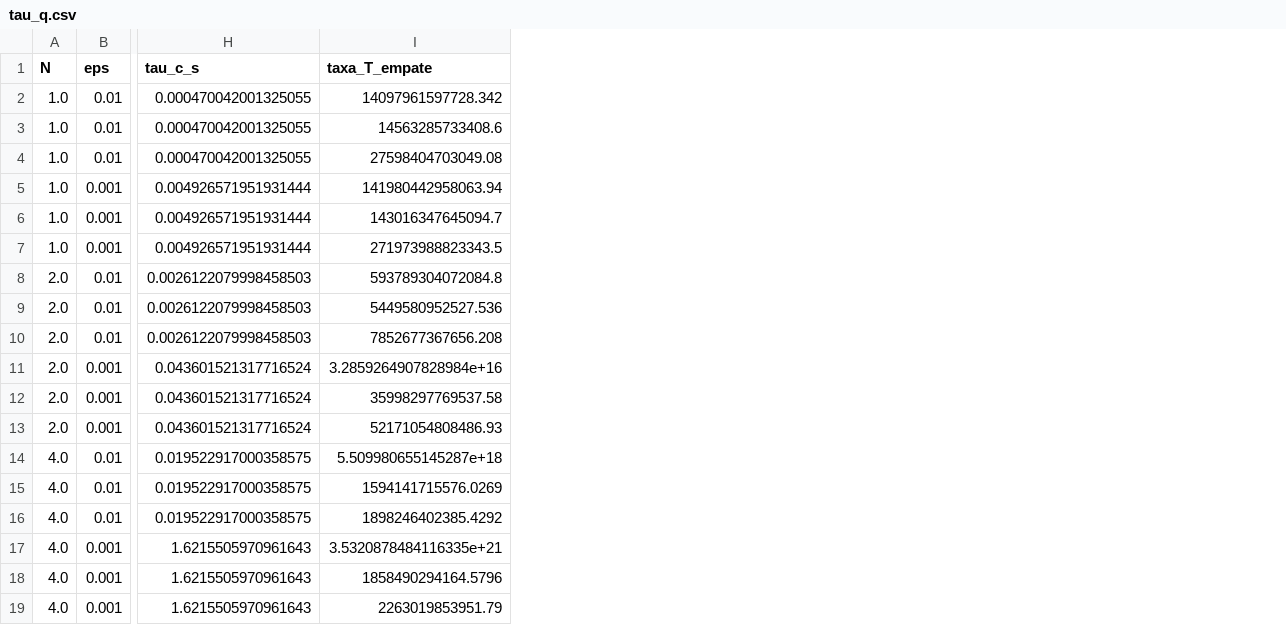
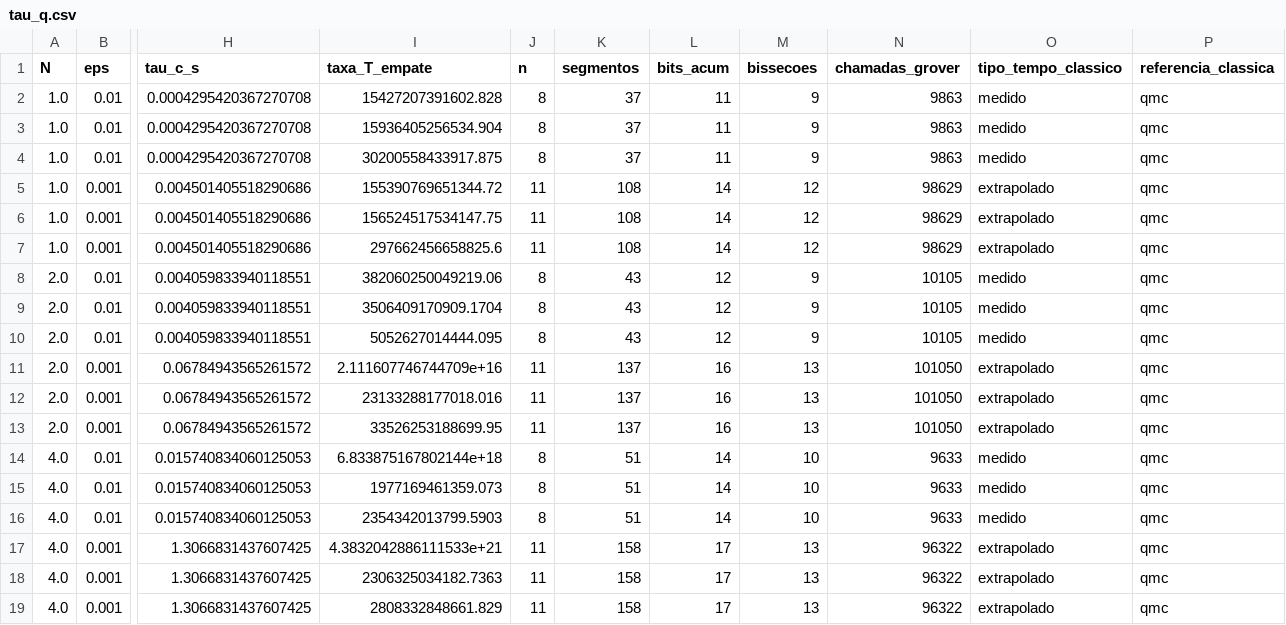
Before and after one commit to LucasMaga00/quant-search, a CSV file: dados/tau_q.csv, drawn as a sheet; only a part is shown, gaps mark what is left out; the diff covers the shown part only; the diff names each change by its address in the sheet, - before the commit and + after, or states it on an @@ line.

```diff
--- a/dados/tau_q.csv
+++ b/dados/tau_q.csv
+column J (n), rows 2-19: 8 | 8 | 8 | 11 | 11 | 11 | 8 | 8 | 8 | 11 | 11 | 11 | 8 | 8 | 8 | 11 | 11 | 11
+column K (segmentos), rows 2-19: 37 | 37 | 37 | 108 | 108 | 108 | 43 | 43 | 43 | 137 | 137 | 137 | 51 | 51 | 51 | 158 | 158 | 158
+column L (bits_acum), rows 2-19: 11 | 11 | 11 | 14 | 14 | 14 | 12 | 12 | 12 | 16 | 16 | 16 | 14 | 14 | 14 | 17 | 17 | 17
+column M (bissecoes), rows 2-19: 9 | 9 | 9 | 12 | 12 | 12 | 9 | 9 | 9 | 13 | 13 | 13 | 10 | 10 | 10 | 13 | 13 | 13
+column N (chamadas_grover), rows 2-19: 9863 | 9863 | 9863 | 98629 | 98629 | 98629 | 10105 | 10105 | 10105 | 101050 | 101050 | 101050 | 9633 | 9633 | 9633 | 96322 | 96322 | 96322
+column O (tipo_tempo_classico), rows 2-19: medido | medido | medido | extrapolado | extrapolado | extrapolado | medido | medido | medido | extrapolado | extrapolado | extrapolado | medido | medido | medido | extrapolado | extrapolado | extrapolado
+column P (referencia_classica), rows 2-19: all qmc
-H2:H4 (tau_c_s): 0.000470042001325055
+H2:H4 (tau_c_s): 0.0004295420367270708
-I2 (taxa_T_empate): 14097961597728.342
+I2 (taxa_T_empate): 15427207391602.828
-I3 (taxa_T_empate): 14563285733408.6
+I3 (taxa_T_empate): 15936405256534.904
-I4 (taxa_T_empate): 27598404703049.08
+I4 (taxa_T_empate): 30200558433917.875
-H5:H7 (tau_c_s): 0.004926571951931444
+H5:H7 (tau_c_s): 0.004501405518290686
-I5 (taxa_T_empate): 141980442958063.94
+I5 (taxa_T_empate): 155390769651344.72
-I6 (taxa_T_empate): 143016347645094.7
+I6 (taxa_T_empate): 156524517534147.75
-I7 (taxa_T_empate): 271973988823343.5
+I7 (taxa_T_empate): 297662456658825.6
-H8:H10 (tau_c_s): 0.0026122079998458503
+H8:H10 (tau_c_s): 0.004059833940118551
-I8 (taxa_T_empate): 593789304072084.8
+I8 (taxa_T_empate): 382060250049219.06
-I9 (taxa_T_empate): 5449580952527.536
+I9 (taxa_T_empate): 3506409170909.1704
-I10 (taxa_T_empate): 7852677367656.208
+I10 (taxa_T_empate): 5052627014444.095
-H11:H13 (tau_c_s): 0.043601521317716524
+H11:H13 (tau_c_s): 0.06784943565261572
-I11 (taxa_T_empate): 3.2859264907828984e+16
+I11 (taxa_T_empate): 2.111607746744709e+16
-I12 (taxa_T_empate): 35998297769537.58
+I12 (taxa_T_empate): 23133288177018.016
-I13 (taxa_T_empate): 52171054808486.93
+I13 (taxa_T_empate): 33526253188699.95
-H14:H16 (tau_c_s): 0.019522917000358575
+H14:H16 (tau_c_s): 0.015740834060125053
-I14 (taxa_T_empate): 5.509980655145287e+18
+I14 (taxa_T_empate): 6.833875167802144e+18
-I15 (taxa_T_empate): 1594141715576.0269
+I15 (taxa_T_empate): 1977169461359.073
-I16 (taxa_T_empate): 1898246402385.4292
+I16 (taxa_T_empate): 2354342013799.5903
-H17:H19 (tau_c_s): 1.6215505970961643
+H17:H19 (tau_c_s): 1.3066831437607425
-I17 (taxa_T_empate): 3.5320878484116335e+21
+I17 (taxa_T_empate): 4.3832042886111533e+21
-I18 (taxa_T_empate): 1858490294164.5796
+I18 (taxa_T_empate): 2306325034182.7363
-I19 (taxa_T_empate): 2263019853951.79
+I19 (taxa_T_empate): 2808332848661.829
```
Also changed, not shown: 78 edited cells elsewhere in this file, dados/tau_c.csv, 39 other files.
